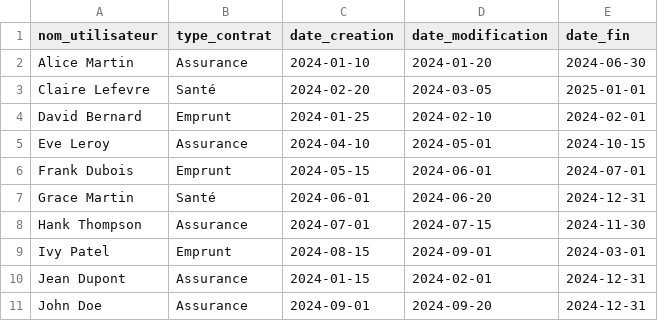
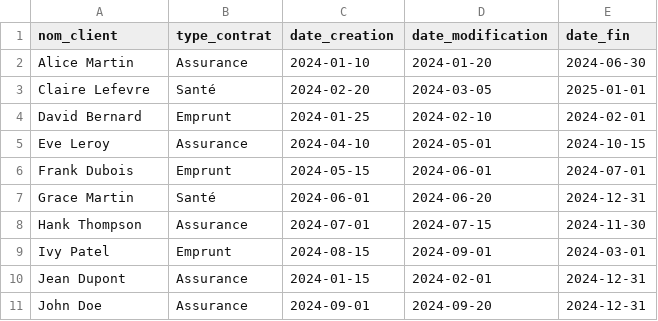
Before and after one commit to reevolt/python-data, a CSV file: contrats.csv, drawn as a sheet.

```diff
--- a/contrats.csv
+++ b/contrats.csv
@@ -1,2 +1,2 @@
-nom_utilisateur,type_contrat,date_creation,date_modification,date_fin
+nom_client,type_contrat,date_creation,date_modification,date_fin
 Alice Martin,Assurance,2024-01-10,2024-01-20,2024-06-30
```
Also changed, not shown: 5 other files.
